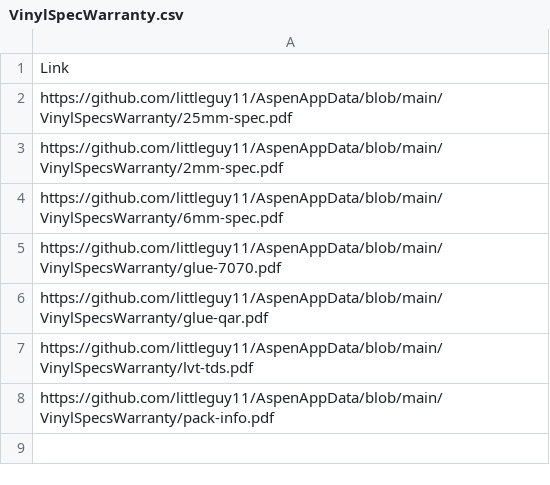
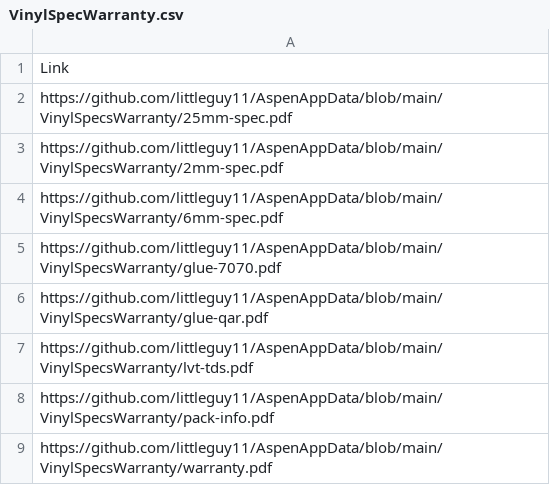
Before and after one commit to littleguy11/AspenAppData, a CSV file: VinylSpecWarranty.csv, drawn as a sheet.

Commit message:
Automated sync from Google Sheets

```diff
--- a/VinylSpecWarranty.csv
+++ b/VinylSpecWarranty.csv
@@ -8 +8,2 @@ https://github.com/littleguy11/AspenAppData/blob/main/VinylSpecsWarranty/lvt-tds
 https://github.com/littleguy11/AspenAppData/blob/main/VinylSpecsWarranty/pack-info.pdf
+https://github.com/littleguy11/AspenAppData/blob/main/VinylSpecsWarranty/warranty.pdf
```
